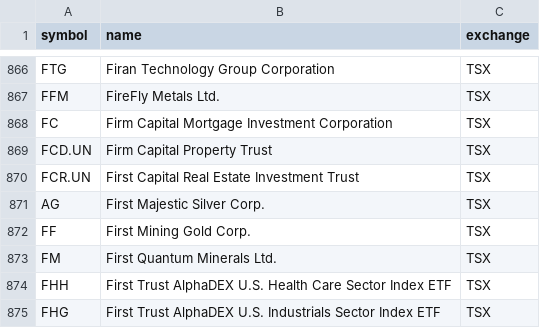
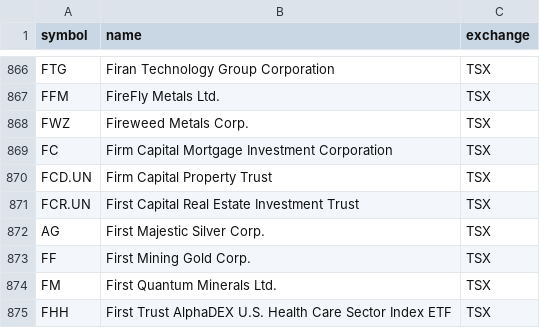
Before and after one commit to Cperkin/CanadianStats, a CSV file: data/sources/tsx-listed.csv, drawn as a sheet; only a part is shown, gaps mark what is left out; the shorter side is filled out with more unchanged rows.

```diff
--- a/data/sources/tsx-listed.csv
+++ b/data/sources/tsx-listed.csv
@@ -867,2 +867,3 @@ FTG,Firan Technology Group Corporation,TSX
 FFM,FireFly Metals Ltd.,TSX
+FWZ,Fireweed Metals Corp.,TSX
 FC,Firm Capital Mortgage Investment Corporation,TSX
```
Also changed, not shown: 7 other files.
